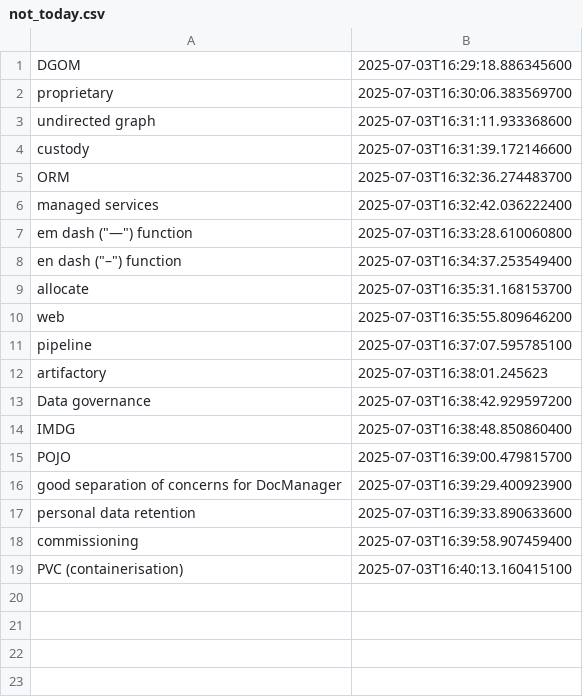
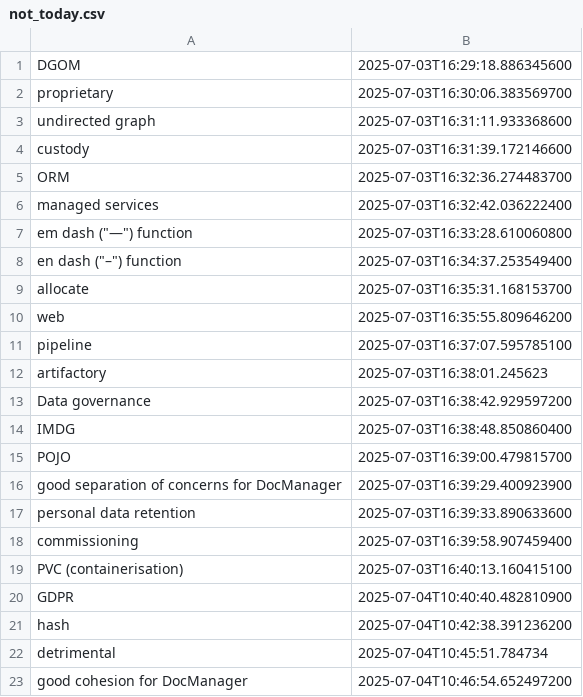
Before and after one commit to wishpath/one-liners, a CSV file: src/main/java/org/sa/not_today.csv, drawn as a sheet; the diff names each change by its address in the sheet, - before the commit and + after, or states it on an @@ line.

```diff
--- a/src/main/java/org/sa/not_today.csv
+++ b/src/main/java/org/sa/not_today.csv
+row 20: GDPR | 2025-07-04T10:40:40.482810900
+row 21: hash | 2025-07-04T10:42:38.391236200
+row 22: detrimental | 2025-07-04T10:45:51.784734
+row 23: good cohesion for DocManager | 2025-07-04T10:46:54.652497200
```
Also changed, not shown: src/main/java/org/sa/attempted_answers.csv, 2 other files.
